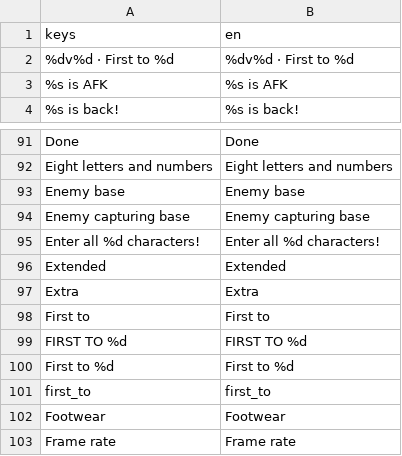
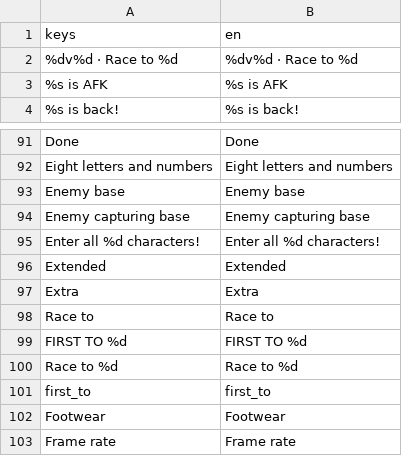
Before and after one commit to earl-gh/kalyeah, a CSV file: data/i18n/strings.csv, drawn as a sheet; only a part is shown, gaps mark what is left out.

```diff
--- a/data/i18n/strings.csv
+++ b/data/i18n/strings.csv
@@ -1,3 +1,3 @@
 keys,en
-%dv%d · First to %d,%dv%d · First to %d
+%dv%d · Race to %d,%dv%d · Race to %d
 %s is AFK,%s is AFK
@@ -101,5 +101,5 @@ Extended,Extended
 Extra,Extra
-First to,First to
+Race to,Race to
 FIRST TO %d,FIRST TO %d
-First to %d,First to %d
+Race to %d,Race to %d
 first_to,first_to
```
Also changed, not shown: 12 other files.
